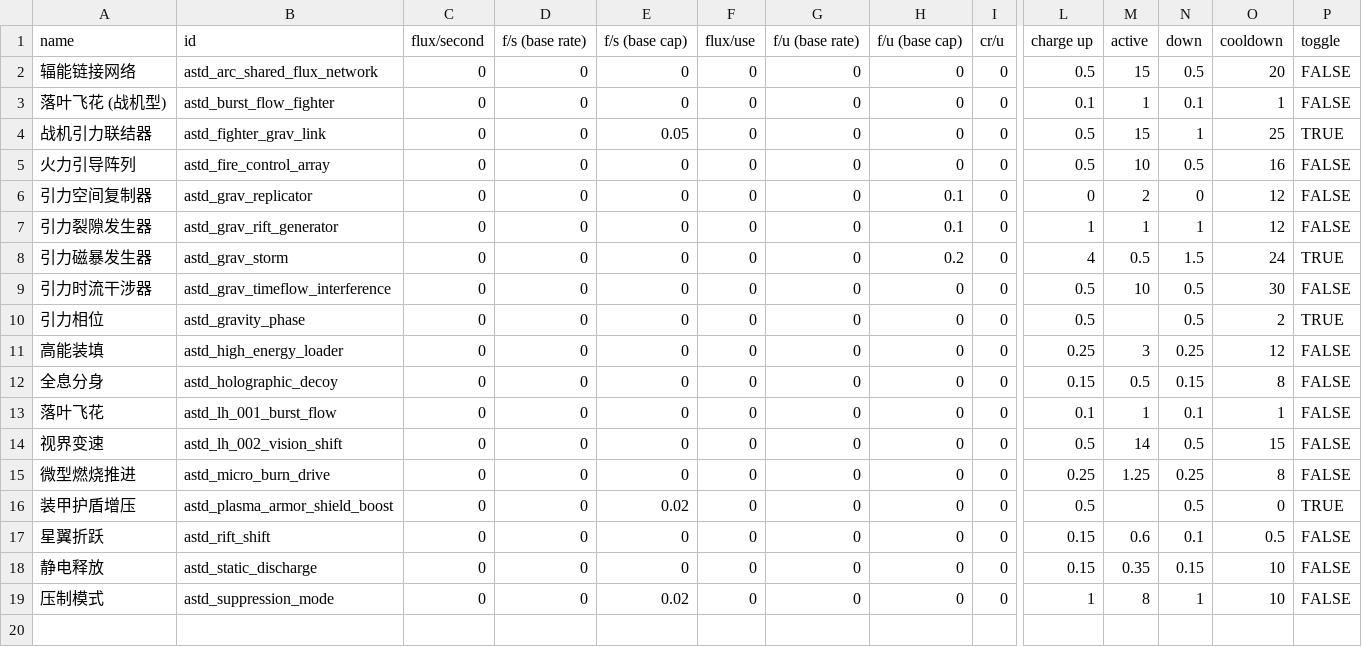
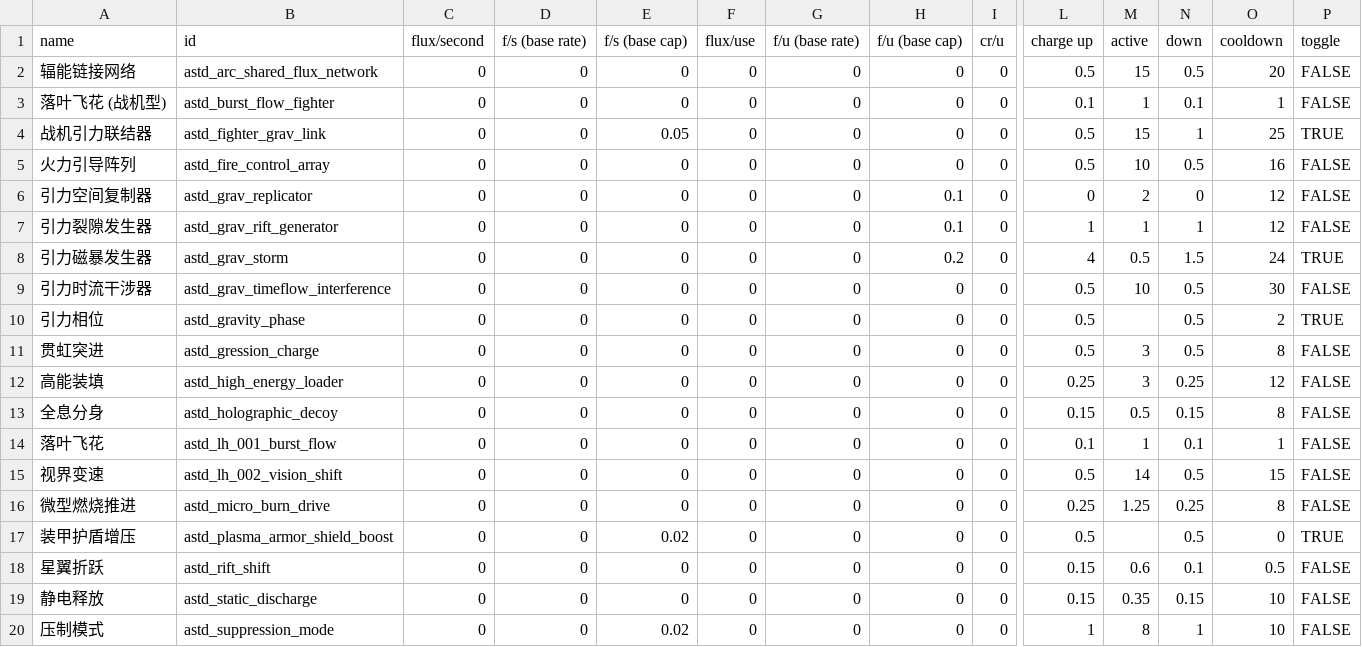
Before and after one commit to KasumiNova/AsteriaDirectorate, a CSV file: contents/data/shipsystems/ship_systems.csv, drawn as a sheet; only a part is shown, gaps mark what is left out; rows hold the shown columns only; the diff names each change by its address in the sheet, - before the commit and + after, or states it on an @@ line.

```diff
--- a/contents/data/shipsystems/ship_systems.csv
+++ b/contents/data/shipsystems/ship_systems.csv
+row 11: 贯虹突进 | astd_gression_charge | 0 | 0 | 0 | 0 | 0 | 0 | 0 | 0.5 | 3 | 0.5 | 8 | FALSE
```
Also changed, not shown: contents/data/hullmods/hull_mods.csv, contents/data/hulls/ship_data.csv, 21 other files.
